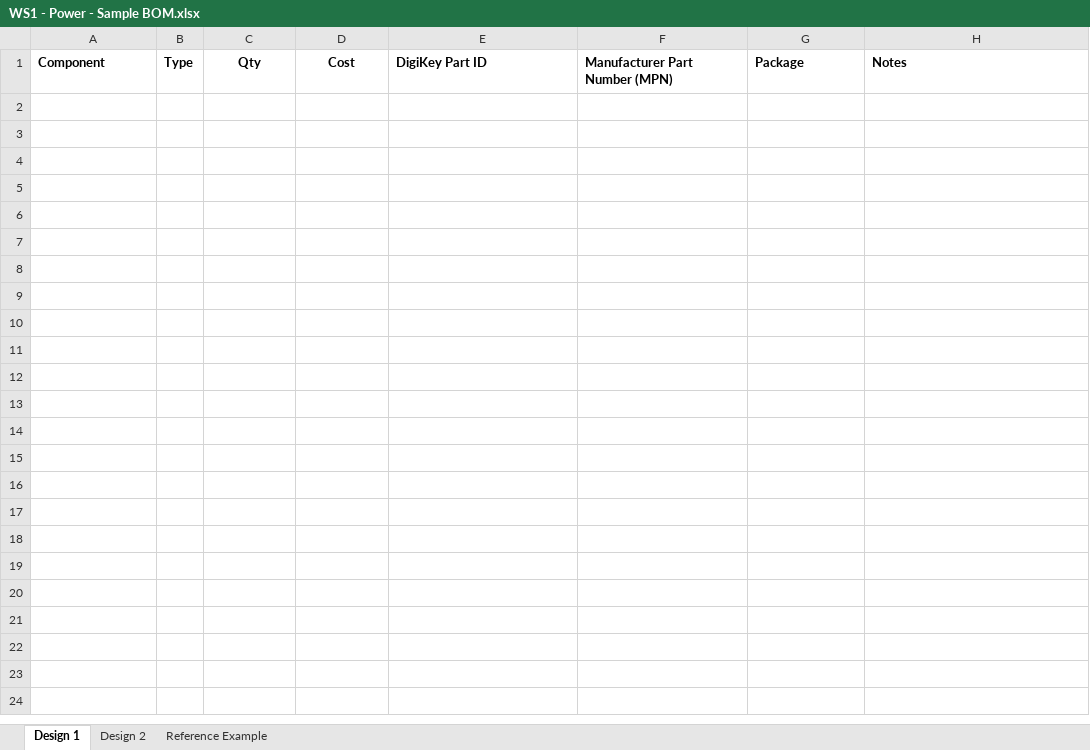
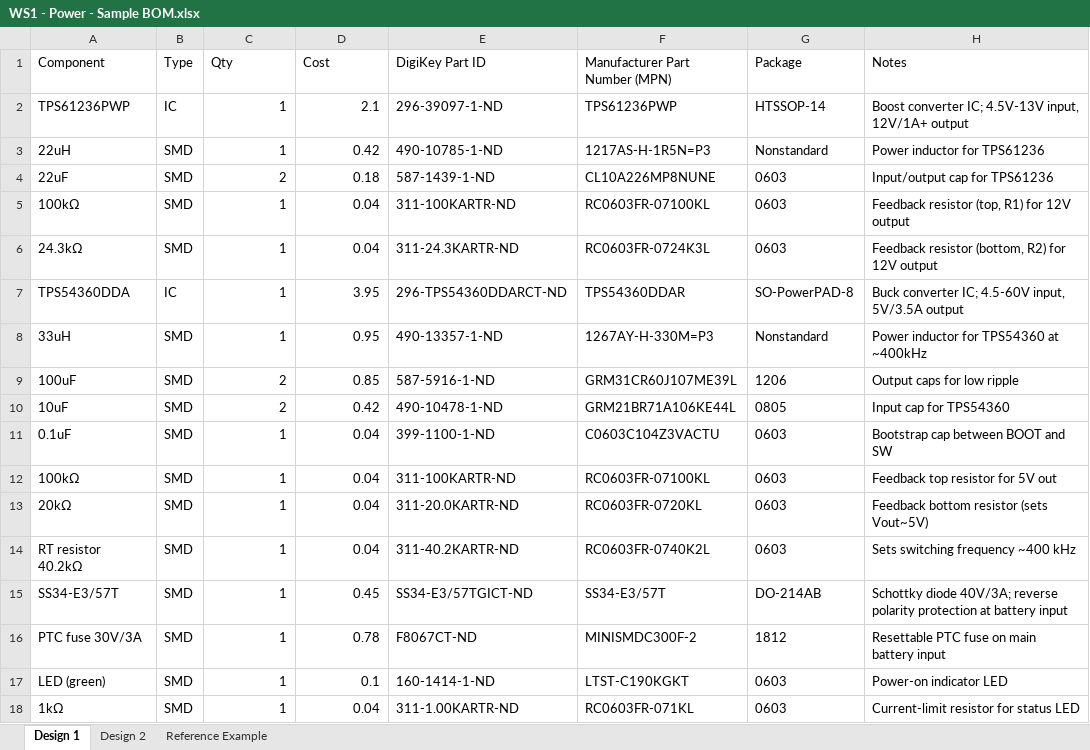
Before and after one commit to Yu-Peng-Tu/WS1-submission, an Excel workbook: WS1 - Power - Sample BOM.xlsx, sheet Design 1, drawn as a sheet; values as stored, in another font and other column widths than the file's, no borders; charts and pictures not drawn; the diff names each change by its address in the sheet, - before the commit and + after, or states it on an @@ line.

Commit message:
WS1 submission: BOM, block diagrams (S1/S2), and README (R1-R8)
- Filled Design 1 (F1TENTH vehicle) and Design 2 (Web Shooter) tabs of WS1 - Power - Sample BOM.xlsx with all power-path parts and passives (TPS61236 boost, TPS54360 buck, TPS62130 buck, AP2112 LDO, MAX98357A, MAX30102, ISD1820, ATMega328PB, etc.)
- Added images/design1_power_block_diagram.svg/.png (S1: power only)
- Added images/design2_web_shooter_block_diagram.svg/.png (S2: power + data)
- Added README.md with R1-R8 written explanations, peripheral table, justifications, and embedded diagrams

```diff
--- a/WS1 - Power - Sample BOM.xlsx (sheet Design 1)
+++ b/WS1 - Power - Sample BOM.xlsx (sheet Design 1)
-A1:H1 bold: on
+A1:H1 bold: off
-C1:D1 alignment: center
+C1:D1 alignment: left
+row 2: TPS61236PWP | IC | 1 | 2.1 | 296-39097-1-ND | TPS61236PWP | HTSSOP-14 | Boost converter IC; 4.5V-13V input, 12V/1A+ output
+row 3: 22uH | SMD | 1 | 0.42 | 490-10785-1-ND | 1217AS-H-1R5N=P3 | Nonstandard | Power inductor for TPS61236
+row 4: 22uF | SMD | 2 | 0.18 | 587-1439-1-ND | CL10A226MP8NUNE | 0603 | Input/output cap for TPS61236
+row 5: 100kΩ | SMD | 1 | 0.04 | 311-100KARTR-ND | RC0603FR-07100KL | 0603 | Feedback resistor (top, R1) for 12V output
+row 6: 24.3kΩ | SMD | 1 | 0.04 | 311-24.3KARTR-ND | RC0603FR-0724K3L | 0603 | Feedback resistor (bottom, R2) for 12V output
+row 7: TPS54360DDA | IC | 1 | 3.95 | 296-TPS54360DDARCT-ND | TPS54360DDAR | SO-PowerPAD-8 | Buck converter IC; 4.5-60V input, 5V/3.5A output
+row 8: 33uH | SMD | 1 | 0.95 | 490-13357-1-ND | 1267AY-H-330M=P3 | Nonstandard | Power inductor for TPS54360 at ~400kHz
+row 9: 100uF | SMD | 2 | 0.85 | 587-5916-1-ND | GRM31CR60J107ME39L | 1206 | Output caps for low ripple
+row 10: 10uF | SMD | 2 | 0.42 | 490-10478-1-ND | GRM21BR71A106KE44L | 0805 | Input cap for TPS54360
+row 11: 0.1uF | SMD | 1 | 0.04 | 399-1100-1-ND | C0603C104Z3VACTU | 0603 | Bootstrap cap between BOOT and SW
+row 12: 100kΩ | SMD | 1 | 0.04 | 311-100KARTR-ND | RC0603FR-07100KL | 0603 | Feedback top resistor for 5V out
+row 13: 20kΩ | SMD | 1 | 0.04 | 311-20.0KARTR-ND | RC0603FR-0720KL | 0603 | Feedback bottom resistor (sets Vout~5V)
+row 14: RT resistor 40.2kΩ | SMD | 1 | 0.04 | 311-40.2KARTR-ND | RC0603FR-0740K2L | 0603 | Sets switching frequency ~400 kHz
+row 15: SS34-E3/57T | SMD | 1 | 0.45 | SS34-E3/57TGICT-ND | SS34-E3/57T | DO-214AB | Schottky diode 40V/3A; reverse polarity protection at battery input
+row 16: PTC fuse 30V/3A | SMD | 1 | 0.78 | F8067CT-ND | MINISMDC300F-2 | 1812 | Resettable PTC fuse on main battery input
+row 17: LED (green) | SMD | 1 | 0.1 | 160-1414-1-ND | LTST-C190KGKT | 0603 | Power-on indicator LED
+row 18: 1kΩ | SMD | 1 | 0.04 | 311-1.00KARTR-ND | RC0603FR-071KL | 0603 | Current-limit resistor for status LED
```
Also changed, not shown: sheet Design 2, sheet Reference Example, charts or pictures, 5 other files.
